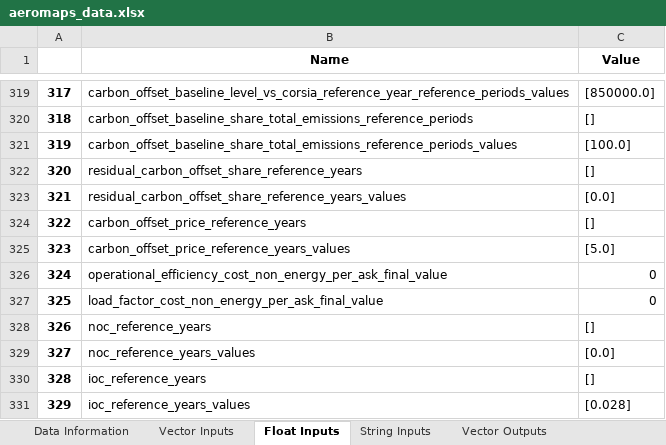
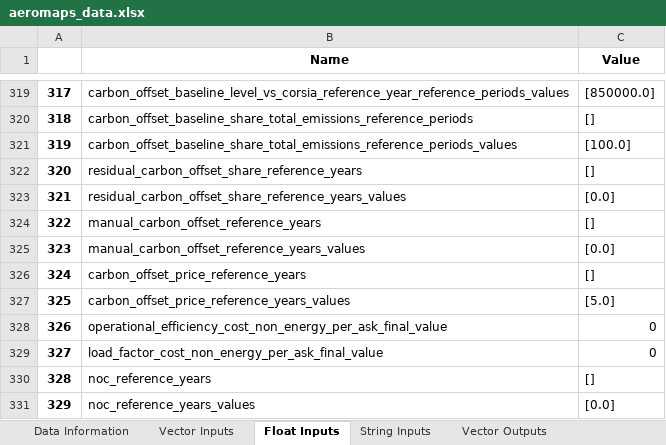
Before and after one commit to AeroMAPS/AeroMAPS, an Excel workbook: aeromaps/notebooks/publications/joas_2023/data/aeromaps_data.xlsx, sheet Float Inputs, drawn as a sheet; only a part is shown, gaps mark what is left out; the shorter side is filled out with more unchanged rows; values as stored, in another font and other column widths than the file's, no borders; 1 other sheet too large or unreadable and not compared; addresses are those after the commit; the diff names each change by its address in the sheet, - before the commit and + after, or states it on an @@ line.

```diff
--- a/aeromaps/notebooks/publications/joas_2023/data/aeromaps_data.xlsx (sheet Float Inputs)
+++ b/aeromaps/notebooks/publications/joas_2023/data/aeromaps_data.xlsx (sheet Float Inputs)
+row 324: 322 | manual_carbon_offset_reference_years | []
+row 325: 323 | manual_carbon_offset_reference_years_values | [0.0]
@@ column A renumbered from row 326 down @@
```
Also changed, not shown: sheet Data Information, aeromaps/notebooks/tutorials/01_run_a_basic_calculation/aeromaps_data.xlsx, 13 other files.
